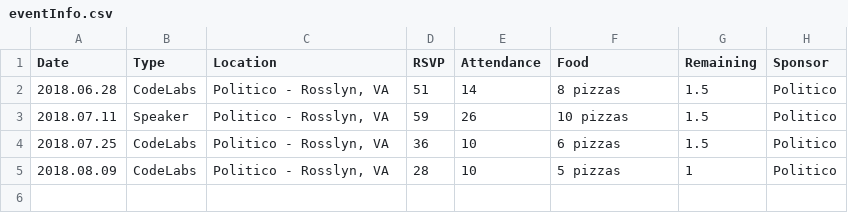
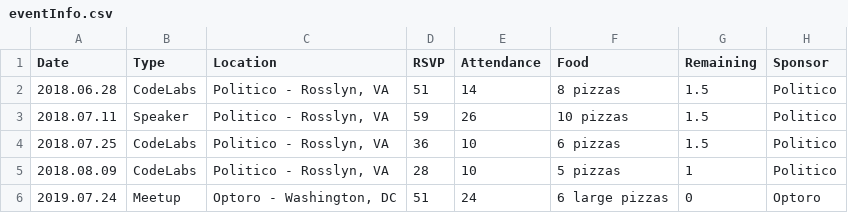
Before and after one commit to VueDC/vuedc, a CSV file: docs/.vuepress/data/eventInfo.csv, drawn as a sheet.

Commit message:
:memo: Add attendee data for 2019.07.24

```diff
--- a/docs/.vuepress/data/eventInfo.csv
+++ b/docs/.vuepress/data/eventInfo.csv
@@ -5 +5,2 @@ Date,Type,Location,RSVP,Attendance,Food,Remaining,Sponsor
 2018.08.09,CodeLabs,"Politico - Rosslyn, VA",28,10,5 pizzas,1,Politico
+2019.07.24,Meetup,"Optoro - Washington, DC",51,24,6 large pizzas,0,Optoro
```
